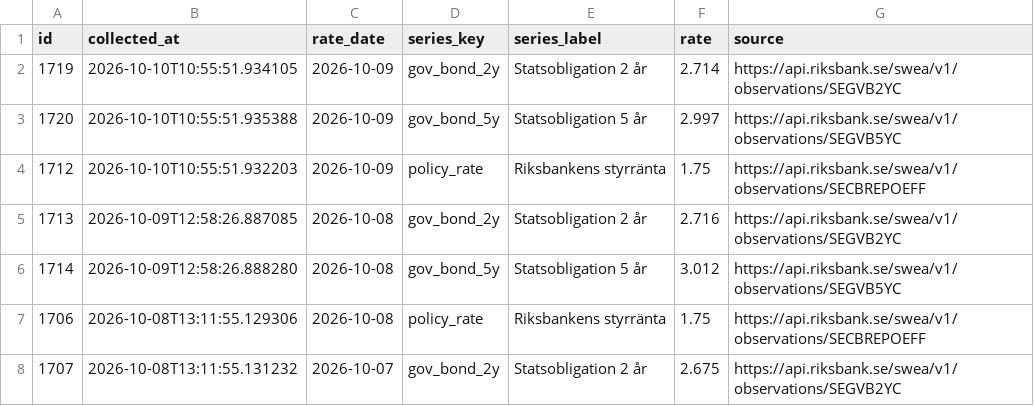
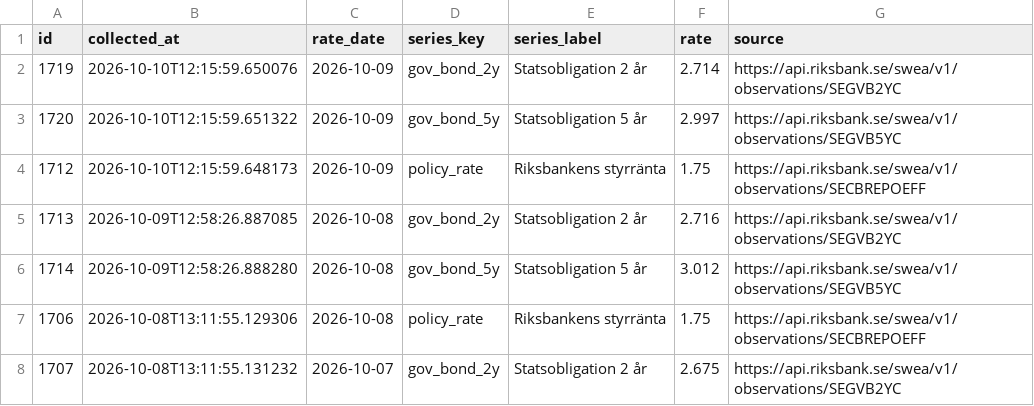
Before and after one commit to jantarnell-art/borantor-agent-, a CSV file: data/export/referensrantor.csv, drawn as a sheet; only a part is shown.

```diff
--- a/data/export/referensrantor.csv
+++ b/data/export/referensrantor.csv
@@ -1,5 +1,5 @@
 id,collected_at,rate_date,series_key,series_label,rate,source
-1719,2026-10-10T10:55:51.934105,2026-10-09,gov_bond_2y,Statsobligation 2 år,2.714,https://api.riksbank.se/swea/v1/observations/SEGVB2YC
-1720,2026-10-10T10:55:51.935388,2026-10-09,gov_bond_5y,Statsobligation 5 år,2.997,https://api.riksbank.se/swea/v1/observations/SEGVB5YC
-1712,2026-10-10T10:55:51.932203,2026-10-09,policy_rate,Riksbankens styrränta,1.75,https://api.riksbank.se/swea/v1/observations/SECBREPOEFF
+1719,2026-10-10T12:15:59.650076,2026-10-09,gov_bond_2y,Statsobligation 2 år,2.714,https://api.riksbank.se/swea/v1/observations/SEGVB2YC
+1720,2026-10-10T12:15:59.651322,2026-10-09,gov_bond_5y,Statsobligation 5 år,2.997,https://api.riksbank.se/swea/v1/observations/SEGVB5YC
+1712,2026-10-10T12:15:59.648173,2026-10-09,policy_rate,Riksbankens styrränta,1.75,https://api.riksbank.se/swea/v1/observations/SECBREPOEFF
 1713,2026-10-09T12:58:26.887085,2026-10-08,gov_bond_2y,Statsobligation 2 år,2.716,https://api.riksbank.se/swea/v1/observations/SEGVB2YC
```
Also changed, not shown: data/export/listrantor.csv, data/export/varningar.csv, 1 other file.
